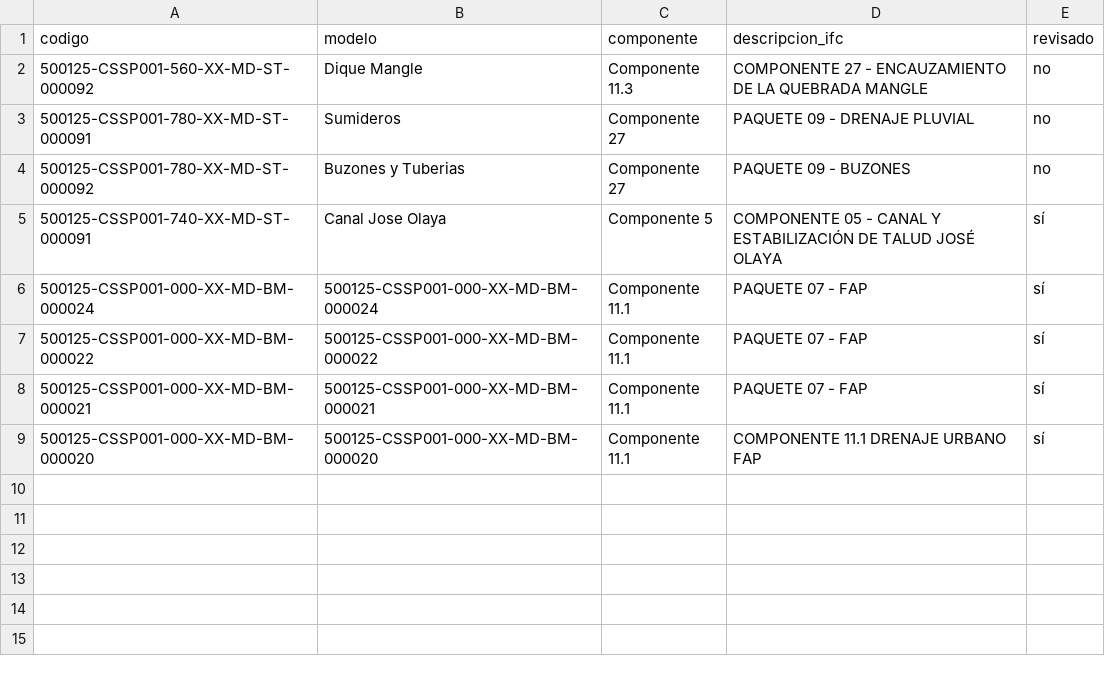
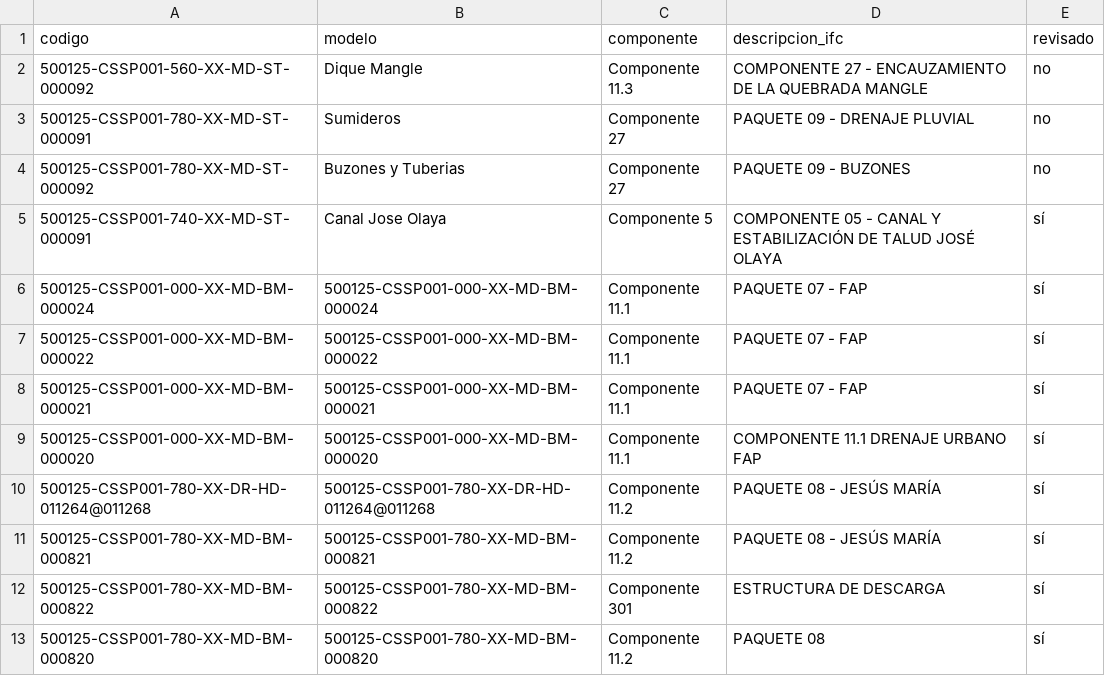
Before and after one commit to jtananta/Visor_BIM-GIS, a CSV file: public/data/catalogo.csv, drawn as a sheet; the diff names each change by its address in the sheet, - before the commit and + after, or states it on an @@ line.

Commit message:
Visor: agrega/actualiza 500125-CSSP001-780-XX-DR-HD-011264@011268, 500125-CSSP001-780-XX-MD-BM-000821, 500125-CSSP001-780-XX-MD-BM-000822, 500125-CSSP001-780-XX-MD-BM-000820

```diff
--- a/public/data/catalogo.csv
+++ b/public/data/catalogo.csv
+row 10: 500125-CSSP001-780-XX-DR-HD-011264@011268 | 500125-CSSP001-780-XX-DR-HD-011264@011268 | Componente 11.2 | PAQUETE 08 - JESÚS MARÍA | sí
+row 11: 500125-CSSP001-780-XX-MD-BM-000821 | 500125-CSSP001-780-XX-MD-BM-000821 | Componente 11.2 | PAQUETE 08 - JESÚS MARÍA | sí
+row 12: 500125-CSSP001-780-XX-MD-BM-000822 | 500125-CSSP001-780-XX-MD-BM-000822 | Componente 301 | ESTRUCTURA DE DESCARGA | sí
+row 13: 500125-CSSP001-780-XX-MD-BM-000820 | 500125-CSSP001-780-XX-MD-BM-000820 | Componente 11.2 | PAQUETE 08 | sí
```
Also changed, not shown: 6 other files.
